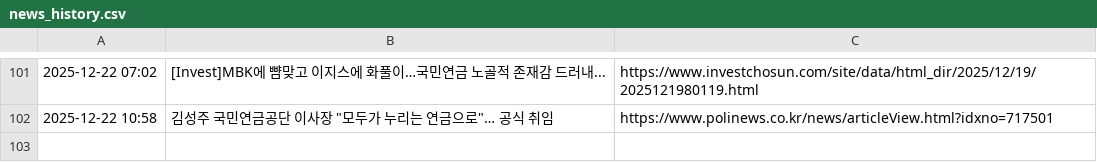
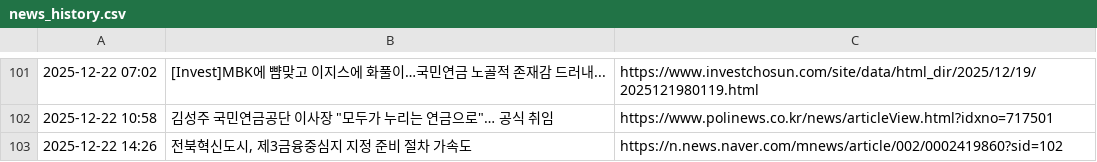
Before and after one commit to roy8in/nps-news-monitor, a CSV file: news_history.csv, drawn as a sheet; only a part is shown, gaps mark what is left out.

```diff
--- a/news_history.csv
+++ b/news_history.csv
@@ -102 +102,2 @@
 2025-12-22 10:58,"김성주 국민연금공단 이사장 ""모두가 누리는 연금으로""… 공식 취임",https://www.polinews.co.kr/news/articleView.html?idxno=717501
+2025-12-22 14:26,"전북혁신도시, 제3금융중심지 지정 준비 절차 가속도",https://n.news.naver.com/mnews/article/002/0002419860?sid=102
```
